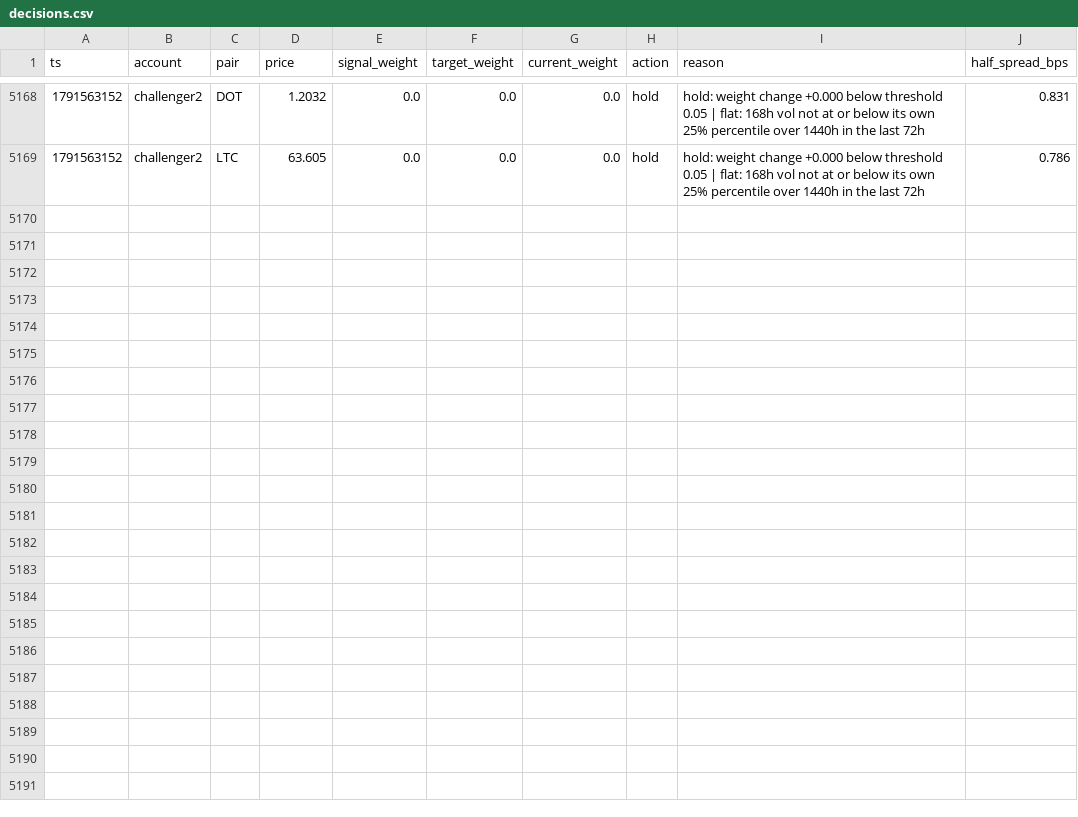
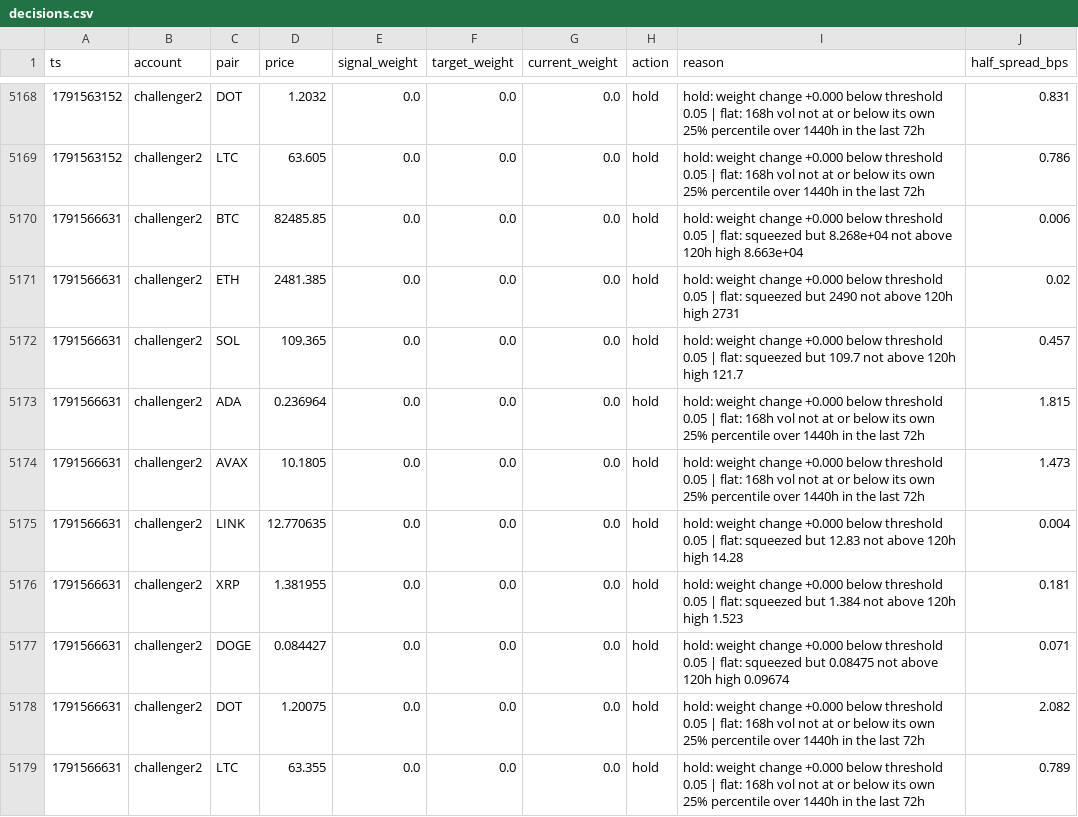
Before and after one commit to bookerfin-pixel/quantloop, a CSV file: state/challenger2/decisions.csv, drawn as a sheet; only a part is shown, gaps mark what is left out.

```diff
--- a/state/challenger2/decisions.csv
+++ b/state/challenger2/decisions.csv
@@ -5169 +5169,11 @@ ts,account,pair,price,signal_weight,target_weight,current_weight,action,reason,h
 1791563152,challenger2,LTC,63.605,0.0,0.0,0.0,hold,hold: weight change +0.000 below threshold 0.05 | flat: 168h vol not at or below its own 25% percentile over 1440h in the last 72h,0.786
+1791566631,challenger2,BTC,82485.85,0.0,0.0,0.0,hold,hold: weight change +0.000 below threshold 0.05 | flat: squeezed but 8.268e+04 not above 120h high 8.663e+04,0.006
+1791566631,challenger2,ETH,2481.385,0.0,0.0,0.0,hold,hold: weight change +0.000 below threshold 0.05 | flat: squeezed but 2490 not above 120h high 2731,0.02
+1791566631,challenger2,SOL,109.365,0.0,0.0,0.0,hold,hold: weight change +0.000 below threshold 0.05 | flat: squeezed but 109.7 not above 120h high 121.7,0.457
+1791566631,challenger2,ADA,0.236964,0.0,0.0,0.0,hold,hold: weight change +0.000 below threshold 0.05 | flat: 168h vol not at or below its own 25% percentile over 1440h in the last 72h,1.815
+1791566631,challenger2,AVAX,10.1805,0.0,0.0,0.0,hold,hold: weight change +0.000 below threshold 0.05 | flat: 168h vol not at or below its own 25% percentile over 1440h in the last 72h,1.473
+1791566631,challenger2,LINK,12.770635,0.0,0.0,0.0,hold,hold: weight change +0.000 below threshold 0.05 | flat: squeezed but 12.83 not above 120h high 14.28,0.004
+1791566631,challenger2,XRP,1.381955,0.0,0.0,0.0,hold,hold: weight change +0.000 below threshold 0.05 | flat: squeezed but 1.384 not above 120h high 1.523,0.181
+1791566631,challenger2,DOGE,0.084427,0.0,0.0,0.0,hold,hold: weight change +0.000 below threshold 0.05 | flat: squeezed but 0.08475 not above 120h high 0.09674,0.071
+1791566631,challenger2,DOT,1.20075,0.0,0.0,0.0,hold,hold: weight change +0.000 below threshold 0.05 | flat: 168h vol not at or below its own 25% percentile over 1440h in the last 72h,2.082
+1791566631,challenger2,LTC,63.355,0.0,0.0,0.0,hold,hold: weight change +0.000 below threshold 0.05 | flat: 168h vol not at or below its own 25% percentile over 1440h in the last 72h,0.789
```
Also changed, not shown: state/challenger1/decisions.csv, state/challenger3/decisions.csv, 24 other files.
